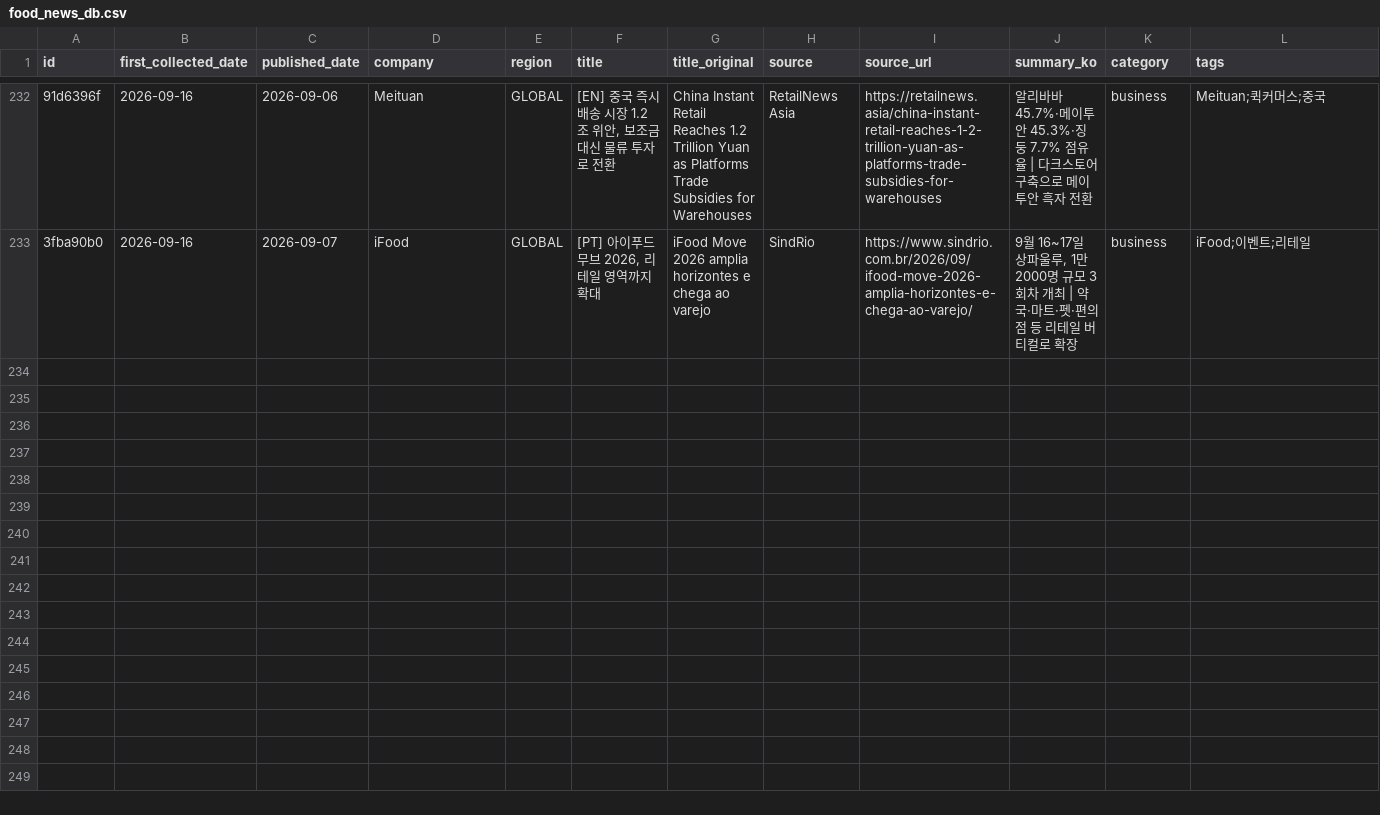
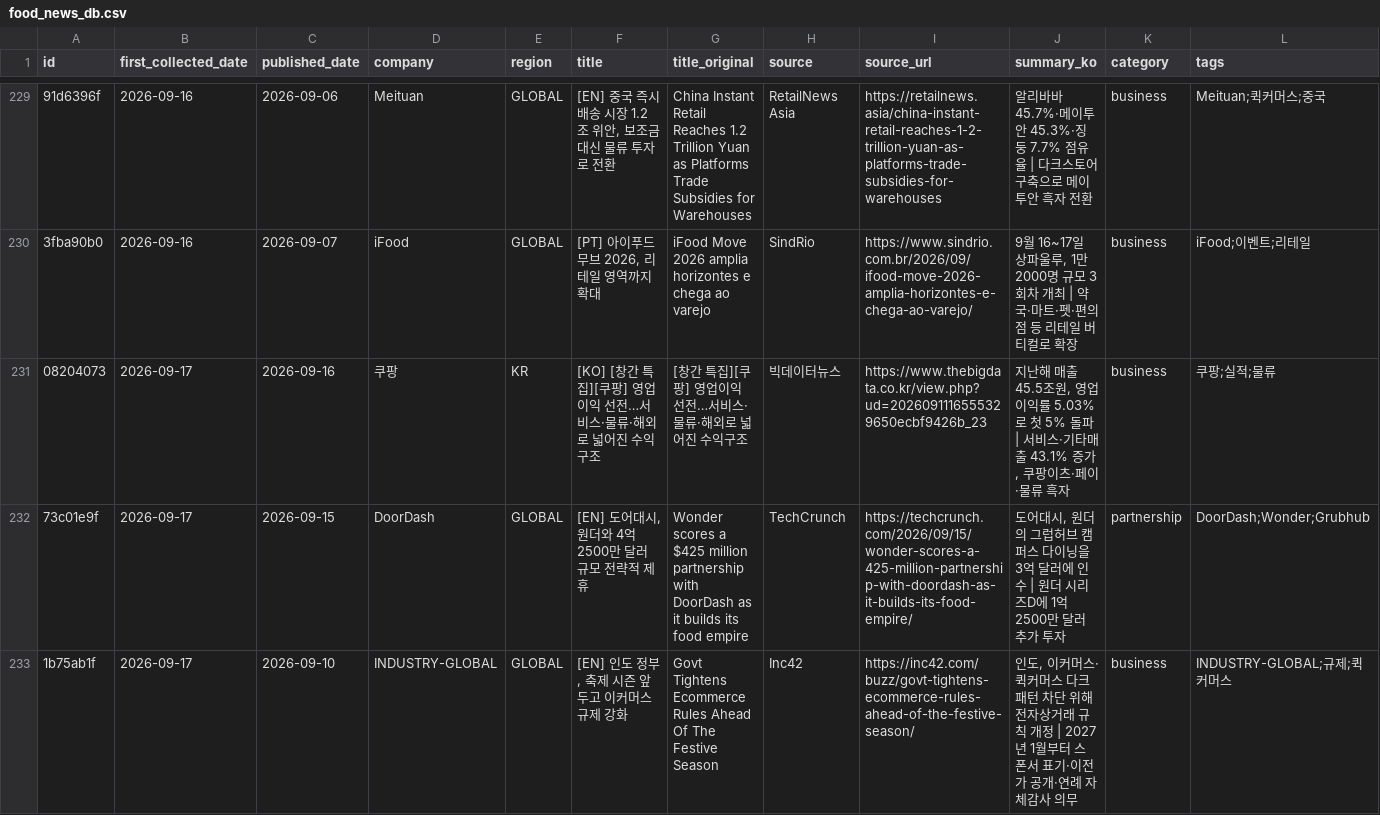
Before and after one commit to mafleur/baemin-product-insight-news-scraping, a CSV file: food_news_db.csv, drawn as a sheet; only a part is shown, gaps mark what is left out; the diff covers the shown part only; the diff names each change by its address in the sheet, - before the commit and + after, or states it on an @@ line.

```diff
--- a/food_news_db.csv
+++ b/food_news_db.csv
+row 231: 08204073 | 2026-09-17 | 2026-09-16 | 쿠팡 | KR | [KO] [창간 특집][쿠팡] 영업이익 선전…서비스·물류·해외로 넓어진 수익구조 | [창간 특집][쿠팡] 영업이익 선전…서비스·물류·해외로 넓어진 수익구조 | 빅데이터뉴스 | https://www.thebigdata.co.kr/view.php?ud=2026091116555329650ecbf9426b_23 | 지난해 매출 45.5조원, 영업이익률 5.03%로 첫 5% 돌파 | 서비스·기타매출 43.1% 증가, 쿠팡이츠·페이·물류 흑자 | business | 쿠팡;실적;물류
+row 232: 73c01e9f | 2026-09-17 | 2026-09-15 | DoorDash | GLOBAL | [EN] 도어대시, 원더와 4억2500만 달러 규모 전략적 제휴 | Wonder scores a $425 million partnership with DoorDash as it builds its food empire | TechCrunch | https://techcrunch.com/2026/09/15/wonder-scores-a-425-million-partnership-with-doordash-as-it-builds-its-food-empire/ | 도어대시, 원더의 그럽허브 캠퍼스 다이닝을 3억 달러에 인수 | 원더 시리즈D에 1억2500만 달러 추가 투자 | partnership | DoorDash;Wonder;Grubhub
+row 233: 1b75ab1f | 2026-09-17 | 2026-09-10 | INDUSTRY-GLOBAL | GLOBAL | [EN] 인도 정부, 축제 시즌 앞두고 이커머스 규제 강화 | Govt Tightens Ecommerce Rules Ahead Of The Festive Season | Inc42 | https://inc42.com/buzz/govt-tightens-ecommerce-rules-ahead-of-the-festive-season/ | 인도, 이커머스·퀵커머스 다크패턴 차단 위해 전자상거래 규칙 개정 | 2027년 1월부터 스폰서 표기·이전가 공개·연례 자체감사 의무 | business | INDUSTRY-GLOBAL;규제;퀵커머스
```
Also changed, not shown: 3 added rows and 3 removed rows elsewhere in this file, 2 other files.
